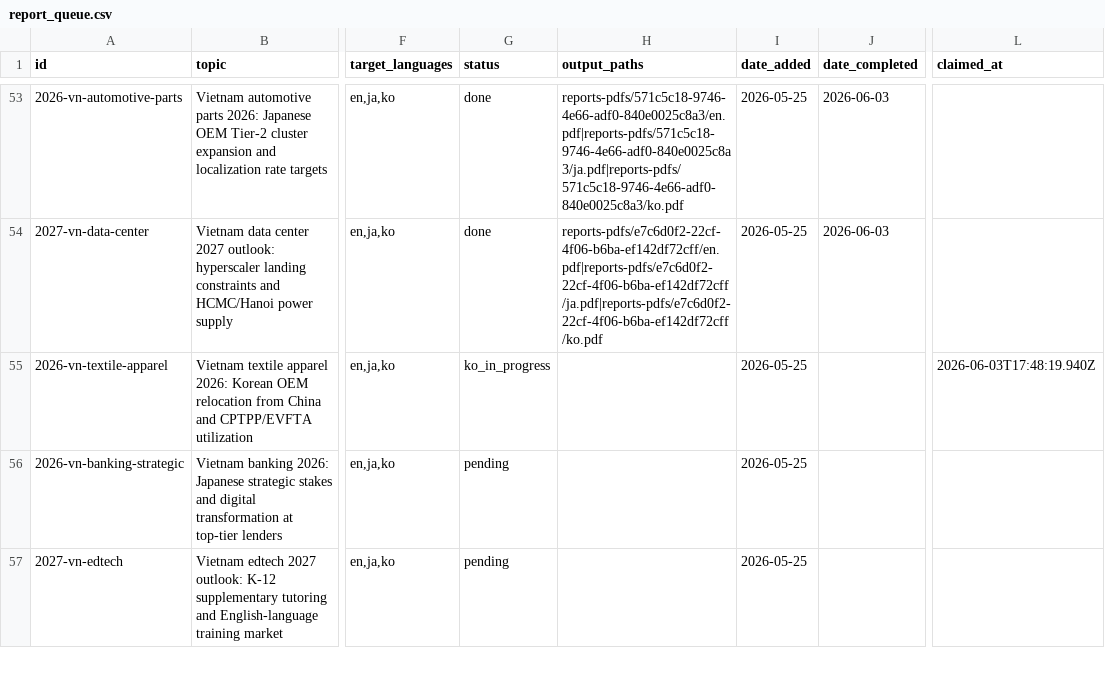
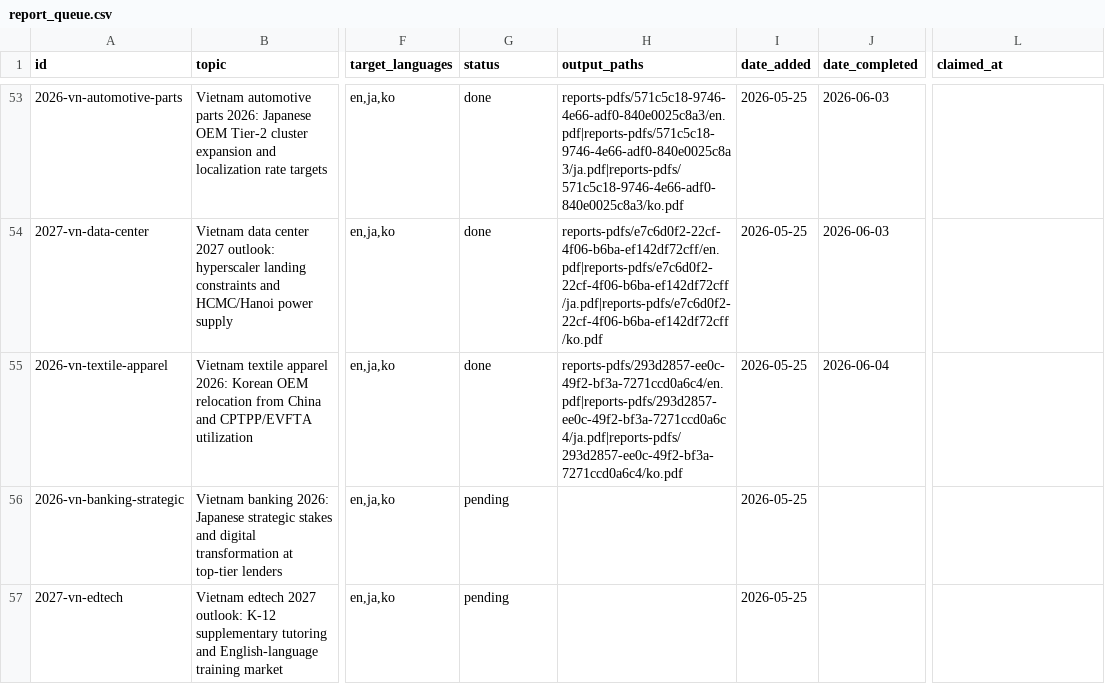
Before and after one commit to henryvn2004-arch/kira-research, a CSV file: data/report_queue.csv, drawn as a sheet; only a part is shown, gaps mark what is left out; the diff names each change by its address in the sheet, - before the commit and + after, or states it on an @@ line.

```diff
--- a/data/report_queue.csv
+++ b/data/report_queue.csv
-G55 (status): ko_in_progress
+G55 (status): done
-H55 (output_paths): (empty)
+H55 (output_paths): reports-pdfs/293d2857-ee0c-49f2-bf3a-7271ccd0a6c4/en.pdf|reports-pdfs/293d2857-ee0c-49f2-bf3a-7271ccd0a6c4/ja.pdf|reports-pdfs/293d2857-ee0c-49f2-bf3a-7271ccd0a6c4/ko.pdf
-J55 (date_completed): (empty)
+J55 (date_completed): 2026-06-04
-L55 (claimed_at): 2026-06-03T17:48:19.940Z
+L55 (claimed_at): (empty)
```
Also changed, not shown: 2 other files.
